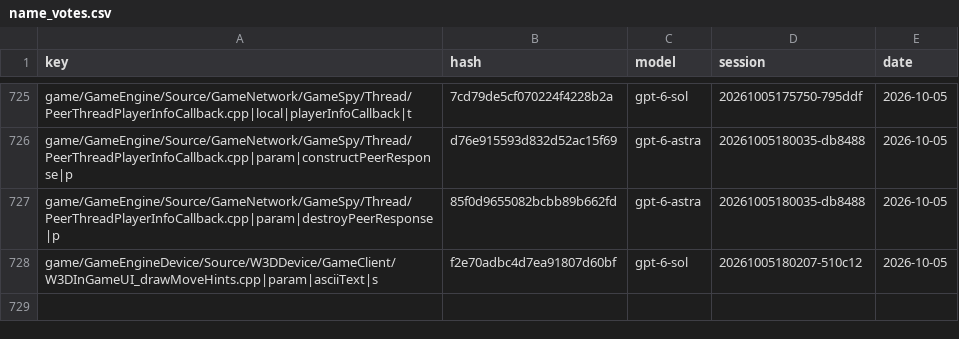
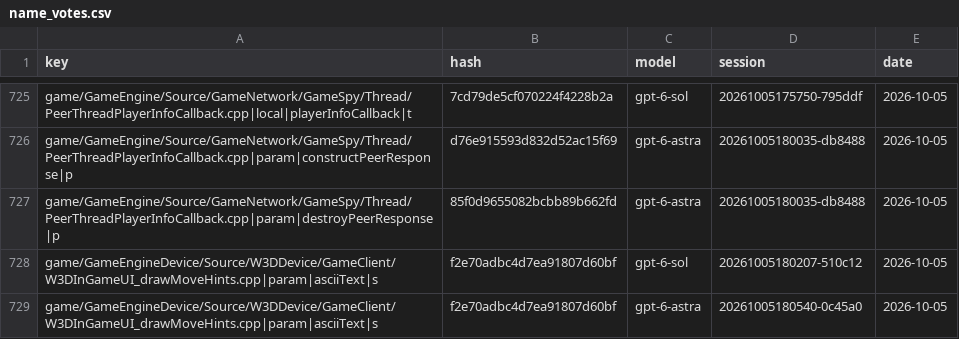
Before and after one commit to Open-BFME/Open-BFME-1, a CSV file: targets/game/reverse/name_votes.csv, drawn as a sheet; only a part is shown, gaps mark what is left out; the diff names each change by its address in the sheet, - before the commit and + after, or states it on an @@ line.

Commit message:
name_lane: gpt-6-astra votes on W3DInGameUI_drawMoveHints.cpp, 0 name(s) agreed

```diff
--- a/targets/game/reverse/name_votes.csv
+++ b/targets/game/reverse/name_votes.csv
+row 729: game/GameEngineDevice/Source/W3DDevice/GameClient/W3DInGameUI_drawMoveHints.cpp|param|asciiText|s | f2e70adbc4d7ea91807d60bf | gpt-6-astra | 20261005180540-0c45a0 | 2026-10-05
```
